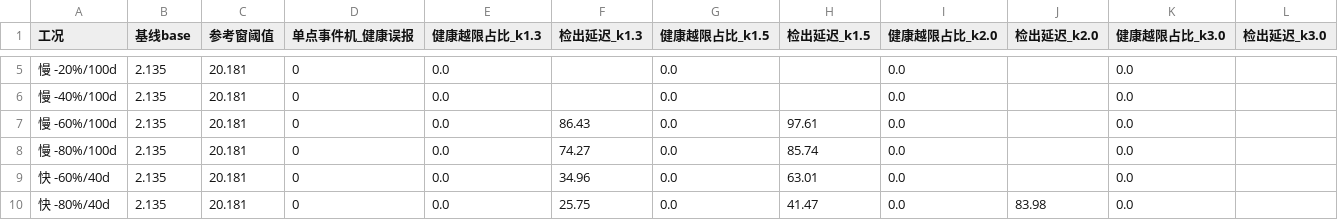
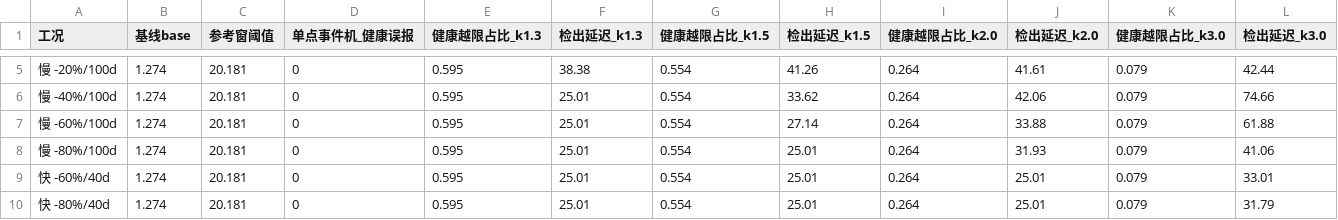
Before and after one commit to by739yang/BEWG_PdM, a CSV file: results/2026-09-20/dsh/bsm1_ratio_rule.csv, drawn as a sheet; only a part is shown, gaps mark what is left out; the diff covers the shown part only.

```diff
--- a/results/2026-09-20/dsh/bsm1_ratio_rule.csv
+++ b/results/2026-09-20/dsh/bsm1_ratio_rule.csv
@@ -5,6 +5,6 @@
-慢 -20%/100d,2.135,20.181,0,0.0,,0.0,,0.0,,0.0,
-慢 -40%/100d,2.135,20.181,0,0.0,,0.0,,0.0,,0.0,
-慢 -60%/100d,2.135,20.181,0,0.0,86.43,0.0,97.61,0.0,,0.0,
-慢 -80%/100d,2.135,20.181,0,0.0,74.27,0.0,85.74,0.0,,0.0,
-快 -60%/40d,2.135,20.181,0,0.0,34.96,0.0,63.01,0.0,,0.0,
-快 -80%/40d,2.135,20.181,0,0.0,25.75,0.0,41.47,0.0,83.98,0.0,
+慢 -20%/100d,1.274,20.181,0,0.595,38.38,0.554,41.26,0.264,41.61,0.079,42.44
+慢 -40%/100d,1.274,20.181,0,0.595,25.01,0.554,33.62,0.264,42.06,0.079,74.66
+慢 -60%/100d,1.274,20.181,0,0.595,25.01,0.554,27.14,0.264,33.88,0.079,61.88
+慢 -80%/100d,1.274,20.181,0,0.595,25.01,0.554,25.01,0.264,31.93,0.079,41.06
+快 -60%/40d,1.274,20.181,0,0.595,25.01,0.554,25.01,0.264,25.01,0.079,33.01
+快 -80%/40d,1.274,20.181,0,0.595,25.01,0.554,25.01,0.264,25.01,0.079,31.79
```
Also changed, not shown: 50 edited cells elsewhere in this file, results/2026-09-20/dsh/alarm_strategy.csv, results/2026-09-20/dsh/bsm1_amp_sweep_stats.csv, 38 other files.
